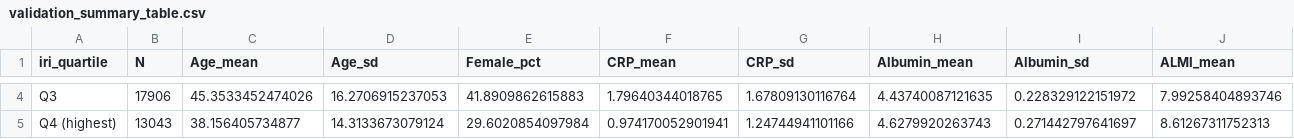
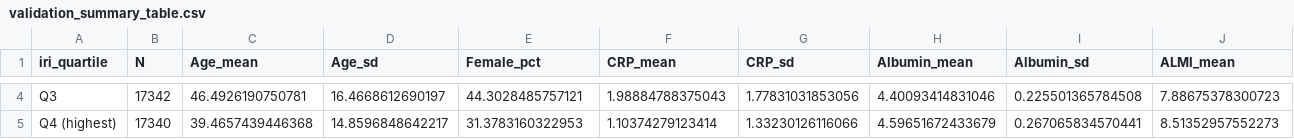
Before and after one commit to andrewbouras/Inflammatory-Resilience-Index-IRI-and-Mortality-in-NHANES, a CSV file: output/validation_summary_table.csv, drawn as a sheet; only a part is shown, gaps mark what is left out; the diff covers the shown part only; the diff names each change by its address in the sheet, - before the commit and + after, or states it on an @@ line.

```diff
--- a/output/validation_summary_table.csv
+++ b/output/validation_summary_table.csv
-B4 (N): 17906
+B4 (N): 17342
-C4 (Age_mean): 45.3533452474026
+C4 (Age_mean): 46.4926190750781
-D4 (Age_sd): 16.2706915237053
+D4 (Age_sd): 16.4668612690197
-E4 (Female_pct): 41.8909862615883
+E4 (Female_pct): 44.3028485757121
-F4 (CRP_mean): 1.79640344018765
+F4 (CRP_mean): 1.98884788375043
-G4 (CRP_sd): 1.67809130116764
+G4 (CRP_sd): 1.77831031853056
-H4 (Albumin_mean): 4.43740087121635
+H4 (Albumin_mean): 4.40093414831046
-I4 (Albumin_sd): 0.228329122151972
+I4 (Albumin_sd): 0.225501365784508
-J4 (ALMI_mean): 7.99258404893746
+J4 (ALMI_mean): 7.88675378300723
-B5 (N): 13043
+B5 (N): 17340
-C5 (Age_mean): 38.156405734877
+C5 (Age_mean): 39.4657439446368
-D5 (Age_sd): 14.3133673079124
+D5 (Age_sd): 14.8596848642217
-E5 (Female_pct): 29.6020854097984
+E5 (Female_pct): 31.3783160322953
-F5 (CRP_mean): 0.974170052901941
+F5 (CRP_mean): 1.10374279123414
-G5 (CRP_sd): 1.24744941101166
+G5 (CRP_sd): 1.33230126116066
-H5 (Albumin_mean): 4.6279920263743
+H5 (Albumin_mean): 4.59651672433679
-I5 (Albumin_sd): 0.271442797641697
+I5 (Albumin_sd): 0.267065834570441
-J5 (ALMI_mean): 8.61267311752313
+J5 (ALMI_mean): 8.51352957552273
```
Also changed, not shown: 42 edited cells elsewhere in this file, output/validation_mortality_results.csv, 13 other files.
